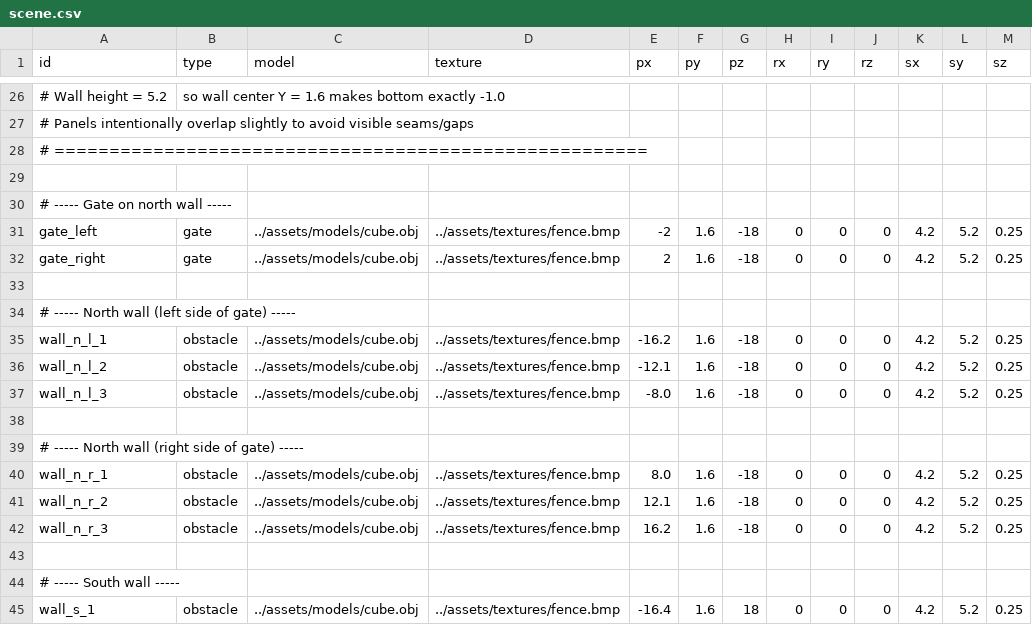
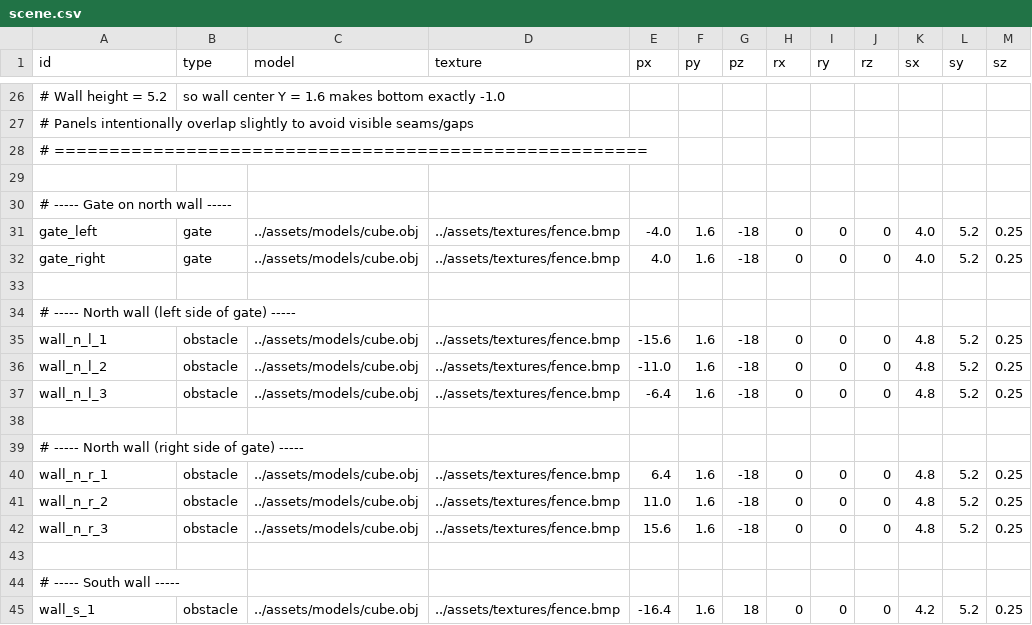
Before and after one commit to GAdamAkos/Grafika_Beadando, a CSV file: assets/scene.csv, drawn as a sheet; only a part is shown, gaps mark what is left out; the diff names each change by its address in the sheet, - before the commit and + after, or states it on an @@ line.

```diff
--- a/assets/scene.csv
+++ b/assets/scene.csv
-E31 (px): -2
+E31 (px): -4.0
-K31:K32 (sx): 4.2
+K31:K32 (sx): 4.0
-E32 (px): 2
+E32 (px): 4.0
-E35 (px): -16.2
+E35 (px): -15.6
-K35:K37 (sx): 4.2
+K35:K37 (sx): 4.8
-E36 (px): -12.1
+E36 (px): -11.0
-E37 (px): -8.0
+E37 (px): -6.4
-E40 (px): 8.0
+E40 (px): 6.4
-K40:K42 (sx): 4.2
+K40:K42 (sx): 4.8
-E41 (px): 12.1
+E41 (px): 11.0
-E42 (px): 16.2
+E42 (px): 15.6
```
Also changed, not shown: 1 other file.
